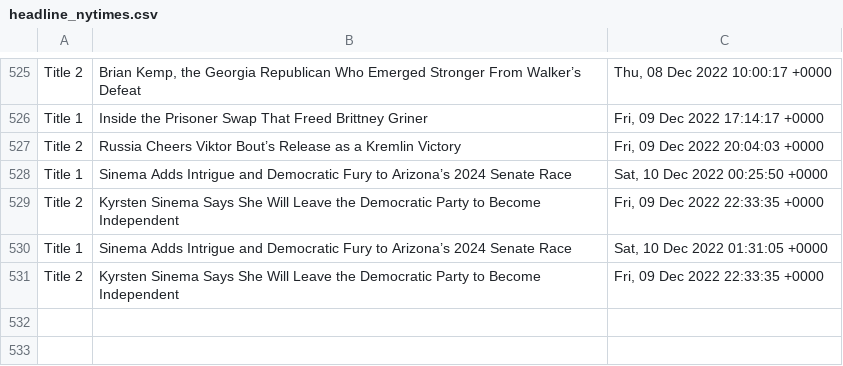
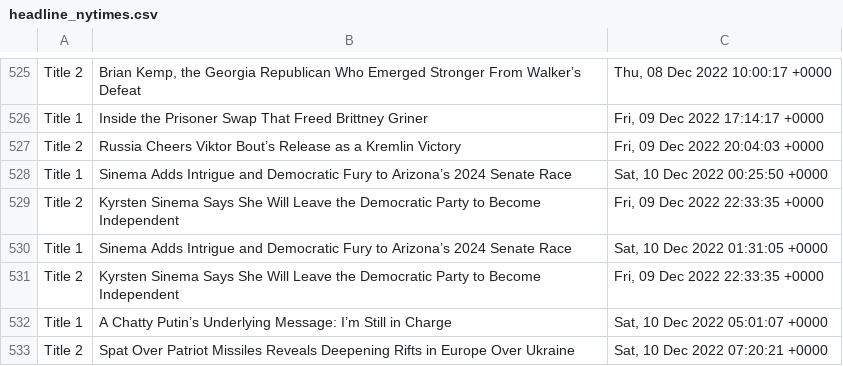
Before and after one commit to drishyatm/news_scrape, a CSV file: headline_nytimes.csv, drawn as a sheet; only a part is shown, gaps mark what is left out; the diff names each change by its address in the sheet, - before the commit and + after, or states it on an @@ line.

```diff
--- a/headline_nytimes.csv
+++ b/headline_nytimes.csv
+row 532: Title 1 | A Chatty Putin’s Underlying Message: I’m Still in Charge | Sat, 10 Dec 2022 05:01:07 +0000
+row 533: Title 2 | Spat Over Patriot Missiles Reveals Deepening Rifts in Europe Over Ukraine | Sat, 10 Dec 2022 07:20:21 +0000
```
Also changed, not shown: nbc_news.csv.
